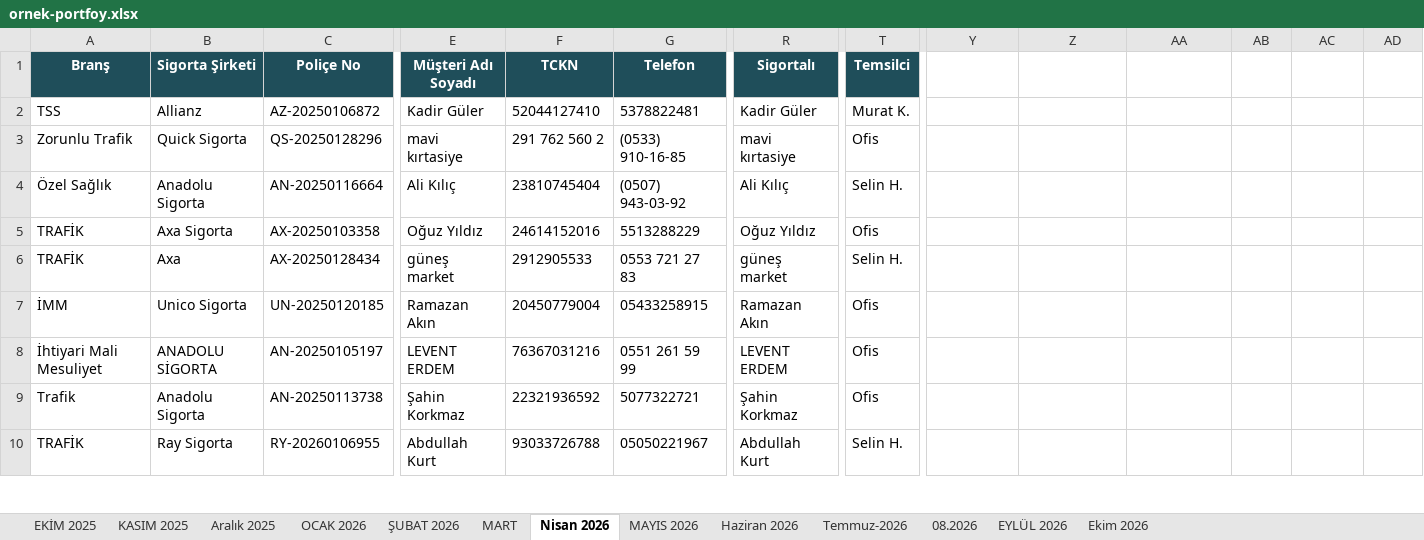
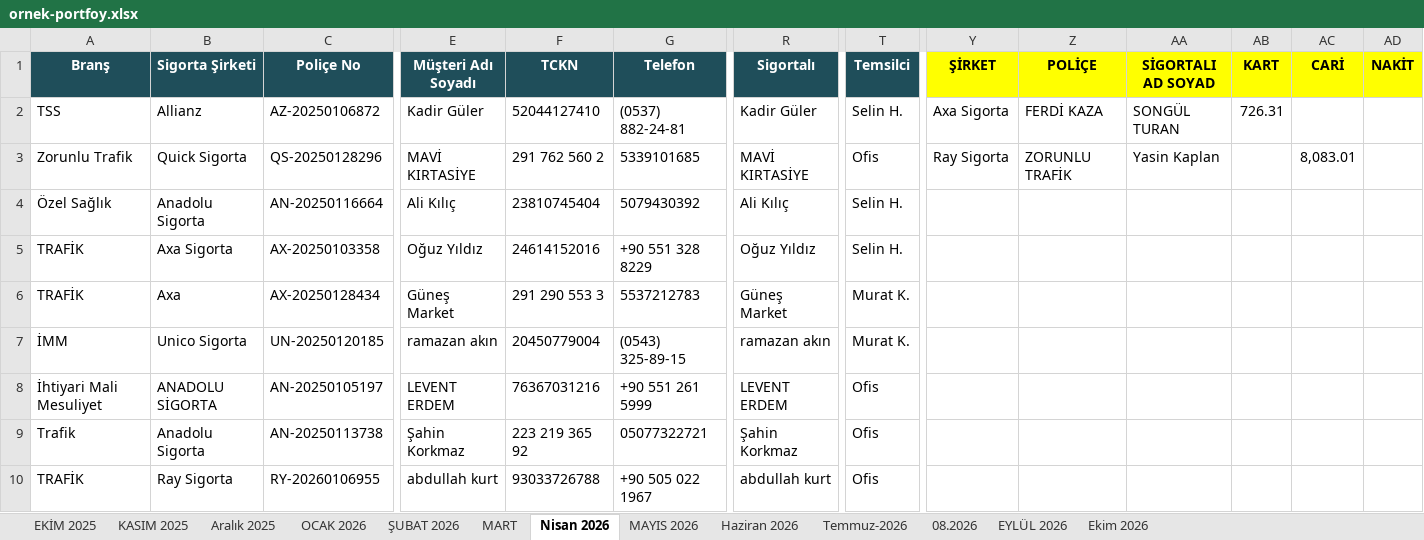
Before and after one commit to gurkansertsoy-byte/Insurance-app, an Excel workbook: sample-data/ornek-portfoy.xlsx, sheet Nisan 2026, drawn as a sheet; only a part is shown, gaps mark what is left out; values as stored, in another font and other column widths than the file's, no borders; the diff covers the shown part only; the diff names each change by its address in the sheet, - before the commit and + after, or states it on an @@ line.

```diff
--- a/sample-data/ornek-portfoy.xlsx (sheet Nisan 2026)
+++ b/sample-data/ornek-portfoy.xlsx (sheet Nisan 2026)
-Y1: (empty)
+Y1: ŞİRKET
-Y1:AD1 fill: none
+Y1:AD1 fill: #FFFF00
-Z1: (empty)
+Z1: POLİÇE
-AA1: (empty)
+AA1: SİGORTALI AD SOYAD
-AB1: (empty)
+AB1: KART
-AC1: (empty)
+AC1: CARİ
-AD1: (empty)
+AD1: NAKİT
-G2 (Telefon): 5378822481
+G2 (Telefon): (0537) 882-24-81
-T2 (Temsilci): Murat K.
+T2 (Temsilci): Selin H.
-Y2 (ŞİRKET): (empty)
+Y2 (ŞİRKET): Axa Sigorta
-Z2 (POLİÇE): (empty)
+Z2 (POLİÇE): FERDİ KAZA
-AA2 (SİGORTALI AD SOYAD): (empty)
+AA2 (SİGORTALI AD SOYAD): SONGÜL TURAN
-AB2 (KART): (empty)
+AB2 (KART): 726.31
-E3 (Müşteri Adı Soyadı): mavi kırtasiye
+E3 (Müşteri Adı Soyadı): MAVİ KIRTASİYE
-G3 (Telefon): (0533) 910-16-85
+G3 (Telefon): 5339101685
-R3 (Sigortalı): mavi kırtasiye
+R3 (Sigortalı): MAVİ KIRTASİYE
-Y3 (ŞİRKET): (empty)
+Y3 (ŞİRKET): Ray Sigorta
-Z3 (POLİÇE): (empty)
+Z3 (POLİÇE): ZORUNLU TRAFİK
-AA3 (SİGORTALI AD SOYAD): (empty)
+AA3 (SİGORTALI AD SOYAD): Yasin Kaplan
-AC3 (CARİ): (empty)
+AC3 (CARİ): 8,083.01
-G4 (Telefon): (0507) 943-03-92
+G4 (Telefon): 5079430392
-G5 (Telefon): 5513288229
+G5 (Telefon): +90 551 328 8229
-T5 (Temsilci): Ofis
+T5 (Temsilci): Selin H.
-E6 (Müşteri Adı Soyadı): güneş market
+E6 (Müşteri Adı Soyadı): Güneş Market
-F6 (TCKN): 2912905533
+F6 (TCKN): 291 290 553 3
-G6 (Telefon): 0553 721 27 83
+G6 (Telefon): 5537212783
-R6 (Sigortalı): güneş market
+R6 (Sigortalı): Güneş Market
-T6 (Temsilci): Selin H.
+T6 (Temsilci): Murat K.
-E7 (Müşteri Adı Soyadı): Ramazan Akın
+E7 (Müşteri Adı Soyadı): ramazan akın
-G7 (Telefon): 05433258915
+G7 (Telefon): (0543) 325-89-15
-R7 (Sigortalı): Ramazan Akın
+R7 (Sigortalı): ramazan akın
-T7 (Temsilci): Ofis
+T7 (Temsilci): Murat K.
-G8 (Telefon): 0551 261 59 99
+G8 (Telefon): +90 551 261 5999
-F9 (TCKN): 22321936592
+F9 (TCKN): 223 219 365 92
-G9 (Telefon): 5077322721
+G9 (Telefon): 05077322721
-E10 (Müşteri Adı Soyadı): Abdullah Kurt
+E10 (Müşteri Adı Soyadı): abdullah kurt
-G10 (Telefon): 05050221967
+G10 (Telefon): +90 505 022 1967
-R10 (Sigortalı): Abdullah Kurt
+R10 (Sigortalı): abdullah kurt
-T10 (Temsilci): Selin H.
+T10 (Temsilci): Ofis
```
Also changed, not shown: 1 added row and 144 edited cells elsewhere in this sheet, sheet MART, sheet Ekim 2026, sheet 08.2026, sheet EYLÜL 2026, sheet MAYIS 2026, sheet ŞUBAT 2026, 6 more sheets, 30 other files.
